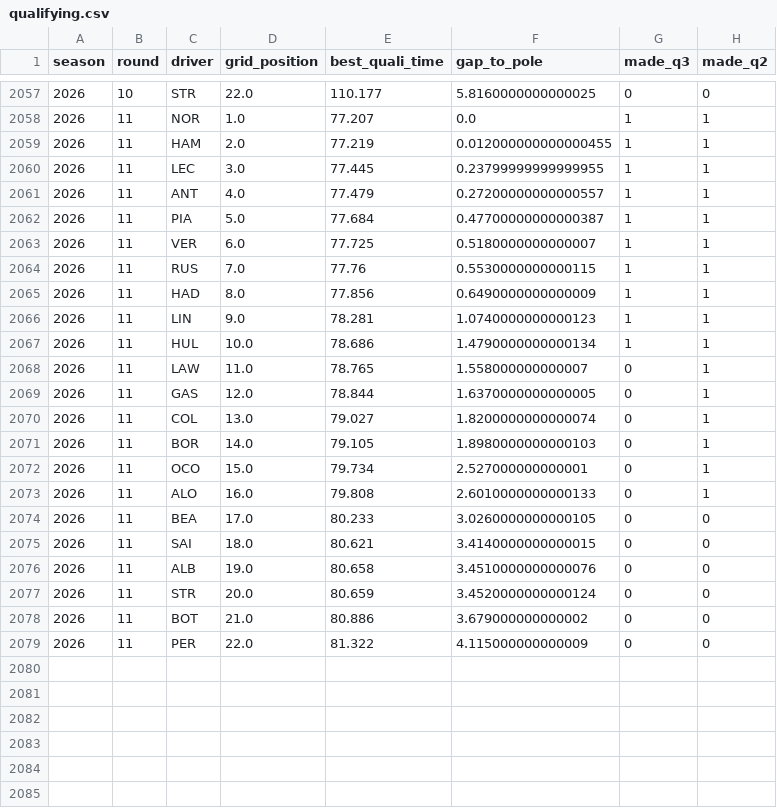
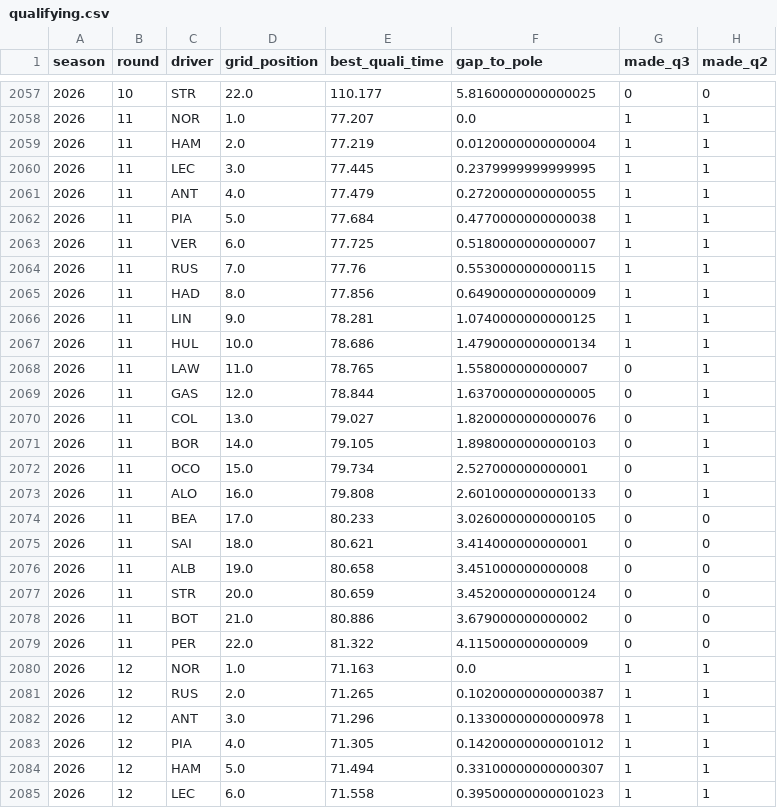
Before and after one commit to wassimFares/f1-predictor-mlops, a CSV file: data/raw/qualifying.csv, drawn as a sheet; only a part is shown, gaps mark what is left out; the diff covers the shown part only.

```diff
--- a/data/raw/qualifying.csv
+++ b/data/raw/qualifying.csv
@@ -2058,6 +2058,6 @@ season,round,driver,grid_position,best_quali_time,gap_to_pole,made_q3,made_q2
 2026,11,NOR,1.0,77.207,0.0,1,1
-2026,11,HAM,2.0,77.219,0.012000000000000455,1,1
-2026,11,LEC,3.0,77.445,0.23799999999999955,1,1
-2026,11,ANT,4.0,77.479,0.27200000000000557,1,1
-2026,11,PIA,5.0,77.684,0.47700000000000387,1,1
+2026,11,HAM,2.0,77.219,0.0120000000000004,1,1
+2026,11,LEC,3.0,77.445,0.2379999999999995,1,1
+2026,11,ANT,4.0,77.479,0.2720000000000055,1,1
+2026,11,PIA,5.0,77.684,0.4770000000000038,1,1
 2026,11,VER,6.0,77.725,0.5180000000000007,1,1
@@ -2065,3 +2065,3 @@ season,round,driver,grid_position,best_quali_time,gap_to_pole,made_q3,made_q2
 2026,11,HAD,8.0,77.856,0.6490000000000009,1,1
-2026,11,LIN,9.0,78.281,1.0740000000000123,1,1
+2026,11,LIN,9.0,78.281,1.0740000000000125,1,1
 2026,11,HUL,10.0,78.686,1.4790000000000134,1,1
@@ -2069,3 +2069,3 @@ season,round,driver,grid_position,best_quali_time,gap_to_pole,made_q3,made_q2
 2026,11,GAS,12.0,78.844,1.6370000000000005,0,1
-2026,11,COL,13.0,79.027,1.8200000000000074,0,1
+2026,11,COL,13.0,79.027,1.8200000000000076,0,1
 2026,11,BOR,14.0,79.105,1.8980000000000103,0,1
@@ -2074,4 +2074,4 @@ season,round,driver,grid_position,best_quali_time,gap_to_pole,made_q3,made_q2
 2026,11,BEA,17.0,80.233,3.0260000000000105,0,0
-2026,11,SAI,18.0,80.621,3.4140000000000015,0,0
-2026,11,ALB,19.0,80.658,3.4510000000000076,0,0
+2026,11,SAI,18.0,80.621,3.414000000000001,0,0
+2026,11,ALB,19.0,80.658,3.451000000000008,0,0
 2026,11,STR,20.0,80.659,3.4520000000000124,0,0
@@ -2079 +2079,7 @@ season,round,driver,grid_position,best_quali_time,gap_to_pole,made_q3,made_q2
 2026,11,PER,22.0,81.322,4.115000000000009,0,0
+2026,12,NOR,1.0,71.163,0.0,1,1
+2026,12,RUS,2.0,71.265,0.10200000000000387,1,1
+2026,12,ANT,3.0,71.296,0.13300000000000978,1,1
+2026,12,PIA,4.0,71.305,0.14200000000001012,1,1
+2026,12,HAM,5.0,71.494,0.33100000000000307,1,1
+2026,12,LEC,6.0,71.558,0.39500000000001023,1,1
```
Also changed, not shown: 16 added rows elsewhere in this file, data/processed/features.csv, data/raw/races.csv, 4 other files.
